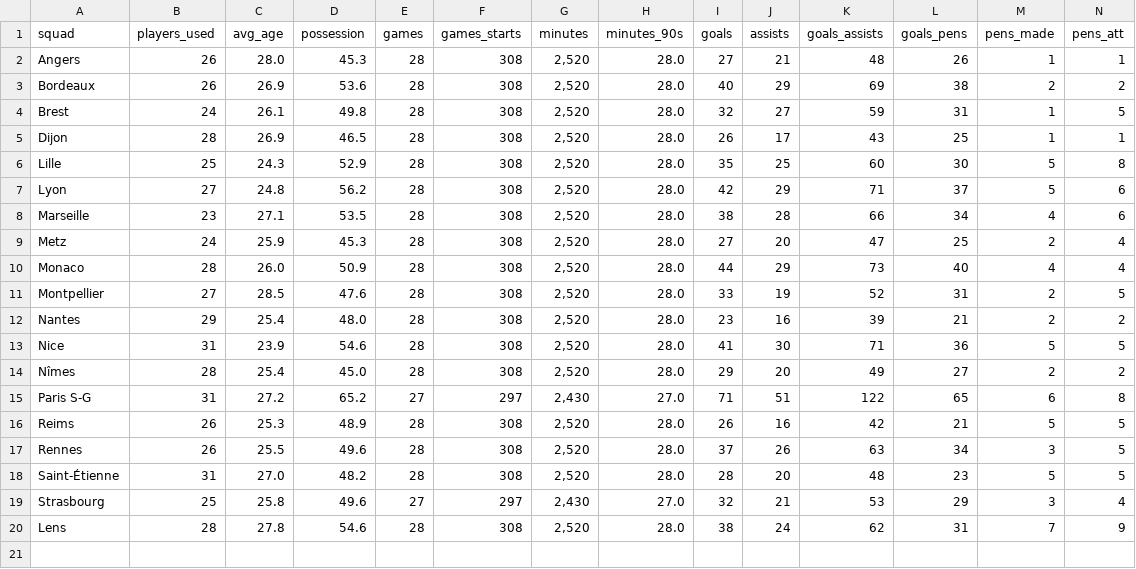
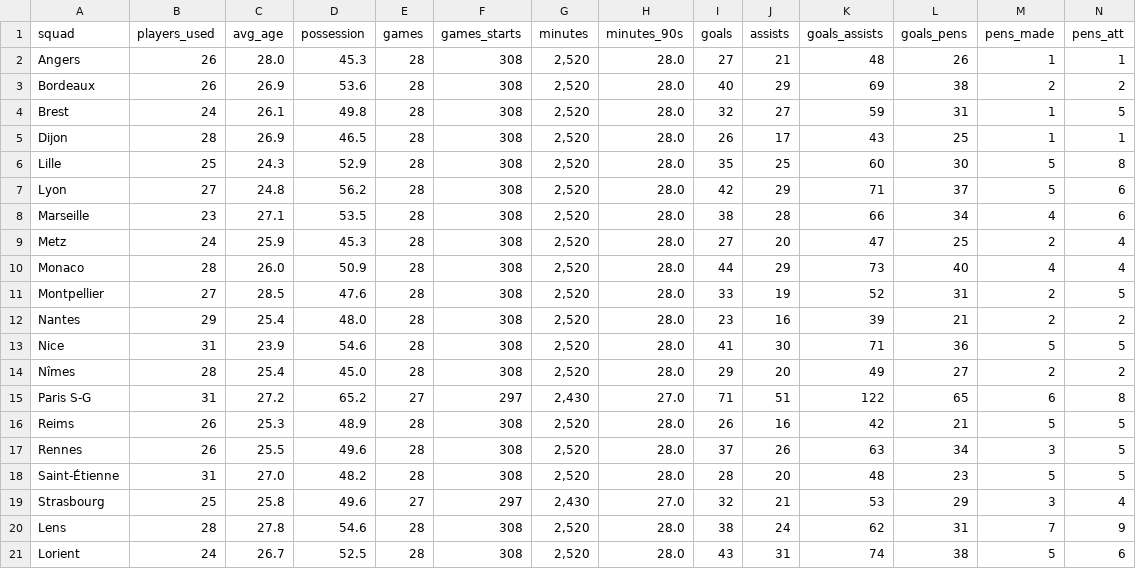
Before and after one commit to LEPK02/sc1015-assignment, a CSV file: data/teams/raw/FRA2019_teams_for_2020.csv, drawn as a sheet; only a part is shown; rows hold the shown columns only; the diff names each change by its address in the sheet, - before the commit and + after, or states it on an @@ line.

```diff
--- a/data/teams/raw/FRA2019_teams_for_2020.csv
+++ b/data/teams/raw/FRA2019_teams_for_2020.csv
+row 21: Lorient | 24 | 26.7 | 52.5 | 28 | 308 | 2,520 | 28.0 | 43 | 31 | 74 | 38 | 5 | 6
```
Also changed, not shown: data/teams/raw/FRA2020_teams_for_2021.csv, data/teams/raw/FRA2021_teams_for_2022.csv, 63 other files.
